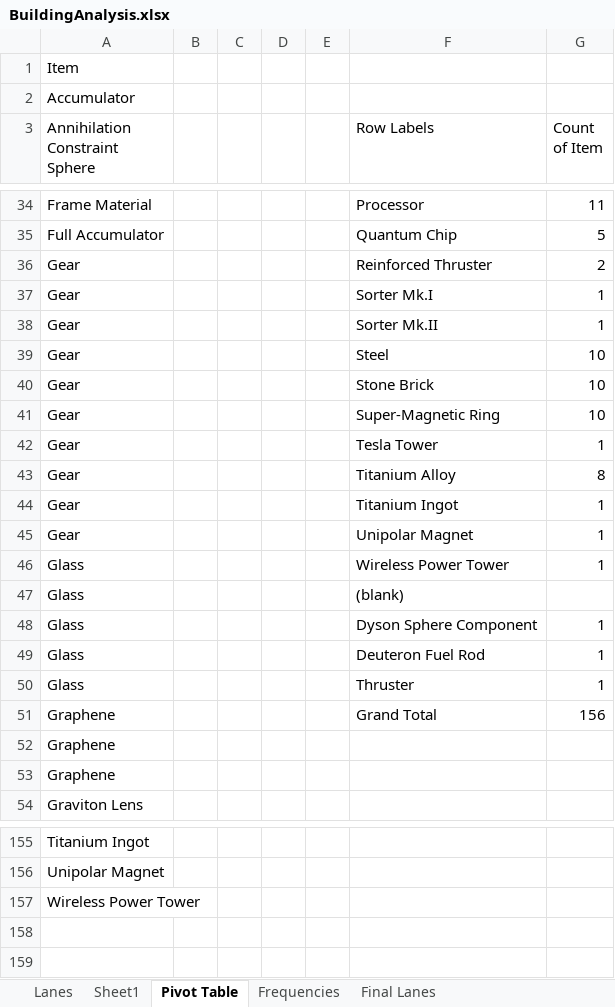
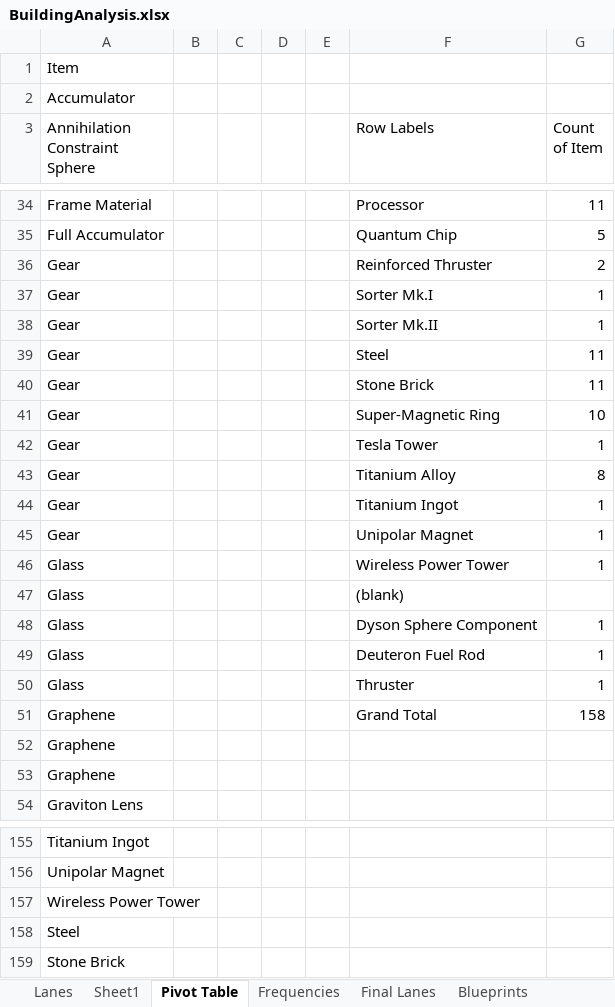
Before and after one commit to samsmithnz/DSPTree, an Excel workbook: BuildingAnalysis.xlsx, sheet Pivot Table, drawn as a sheet; only a part is shown, gaps mark what is left out; values as stored, in another font and other column widths than the file's, no borders; the diff names each change by its address in the sheet, - before the commit and + after, or states it on an @@ line.

```diff
--- a/BuildingAnalysis.xlsx (sheet Pivot Table)
+++ b/BuildingAnalysis.xlsx (sheet Pivot Table)
+sheet tab: Blueprints
-G39:G40 (Count of Item): 10
+G39:G40 (Count of Item): 11
-G51 (Count of Item): 156
+G51 (Count of Item): 158
+row 158: Steel
+row 159: Stone Brick
```
Also changed, not shown: sheet Final Lanes, sheet Frequencies, formulas that keep their value, charts or pictures.
